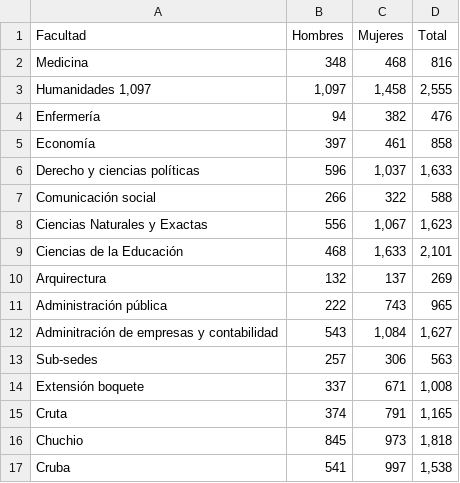
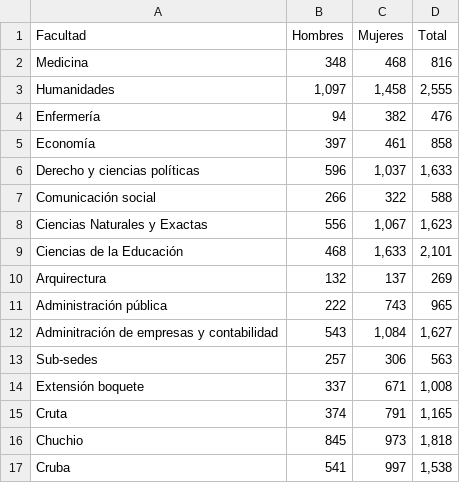
Before and after one commit to Yoselinddx/QM206, a CSV file: Estudiantes por facultad.csv, drawn as a sheet.

Commit message:
Update Estudiantes por facultad.csv

```diff
--- a/Estudiantes por facultad.csv
+++ b/Estudiantes por facultad.csv
@@ -2,3 +2,3 @@
 Medicina ;348;468;816
-Humanidades 1,097;1,097;1,458;2,555
+Humanidades ;1,097;1,458;2,555
 Enfermería;94;382;476
```
